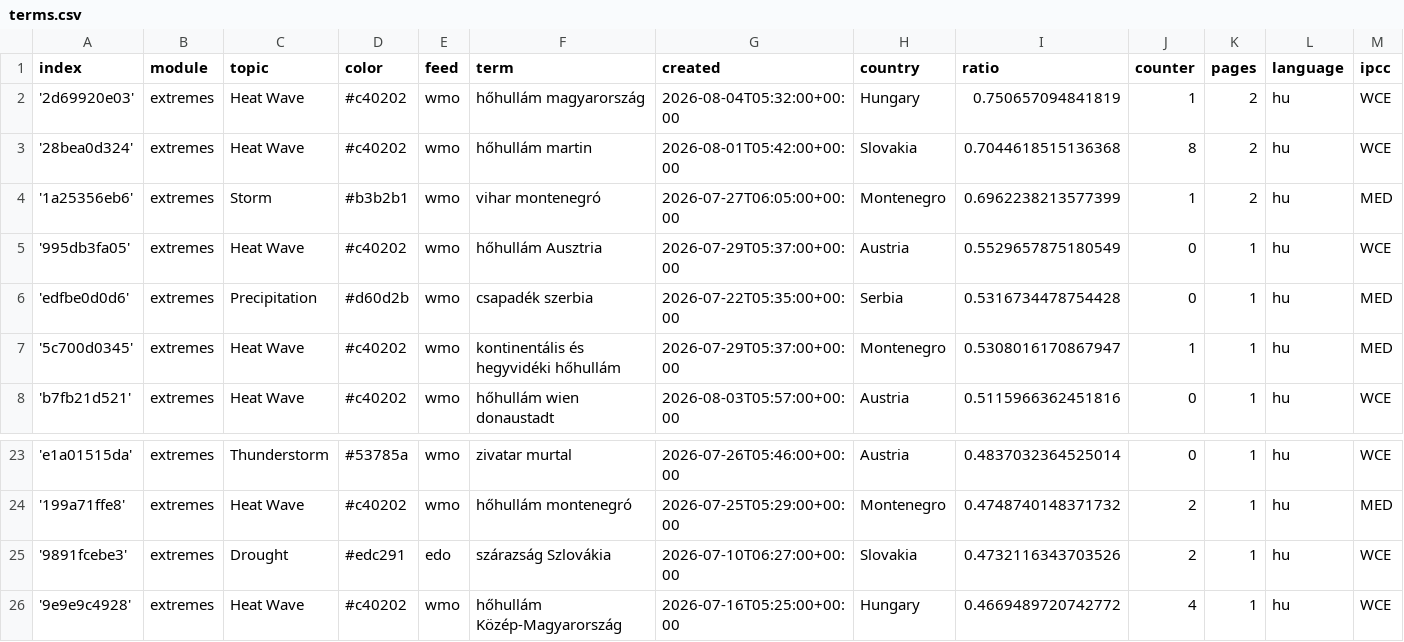
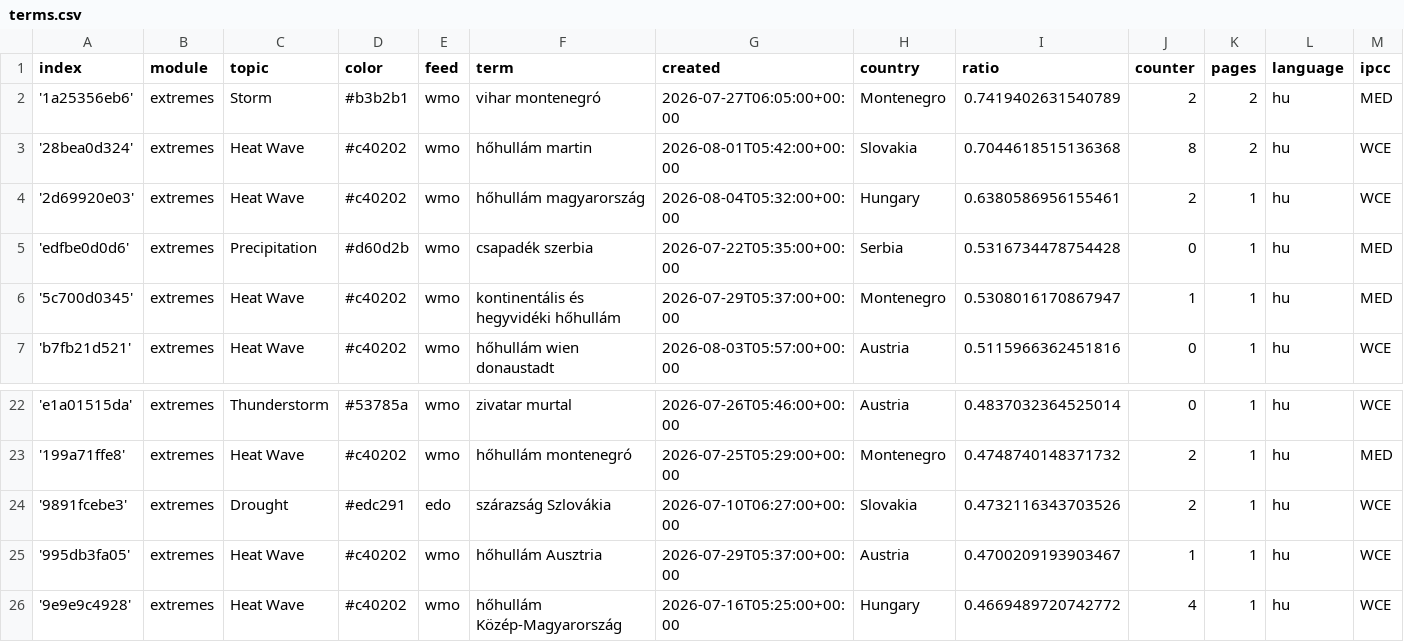
Before and after one commit to jens-news/hungarianExtremes, a CSV file: terms.csv, drawn as a sheet; only a part is shown, gaps mark what is left out; removed rows and columns are numbered as before the commit, all else as after; rows hold the shown columns only; the diff names each change by its address in the sheet, - before the commit and + after, or states it on an @@ line.

Commit message:
Commit from GitHub Actions (harvest:0.0)

```diff
--- a/terms.csv
+++ b/terms.csv
-row 2: '2d69920e03' | extremes | Heat Wave | #c40202 | wmo | hőhullám magyarország | 2026-08-04T05:32:00+00:00 | Hungary | 0.750657094841819 | 1 | 2 | hu | WCE
+row 2: '1a25356eb6' | extremes | Storm | #b3b2b1 | wmo | vihar montenegró | 2026-07-27T06:05:00+00:00 | Montenegro | 0.7419402631540789 | 2 | 2 | hu | MED
-row 4: '1a25356eb6' | extremes | Storm | #b3b2b1 | wmo | vihar montenegró | 2026-07-27T06:05:00+00:00 | Montenegro | 0.6962238213577399 | 1 | 2 | hu | MED
-A4 (index): '995db3fa05'
+A4 (index): '2d69920e03'
-F4 (term): hőhullám Ausztria
+F4 (term): hőhullám magyarország
-G4 (created): 2026-07-29T05:37:00+00:00
+G4 (created): 2026-08-04T05:32:00+00:00
-H4 (country): Austria
+H4 (country): Hungary
-I4 (ratio): 0.5529657875180549
+I4 (ratio): 0.6380586956155461
-J4 (counter): 0
+J4 (counter): 2
+row 25: '995db3fa05' | extremes | Heat Wave | #c40202 | wmo | hőhullám Ausztria | 2026-07-29T05:37:00+00:00 | Austria | 0.4700209193903467 | 1 | 1 | hu | WCE
```
